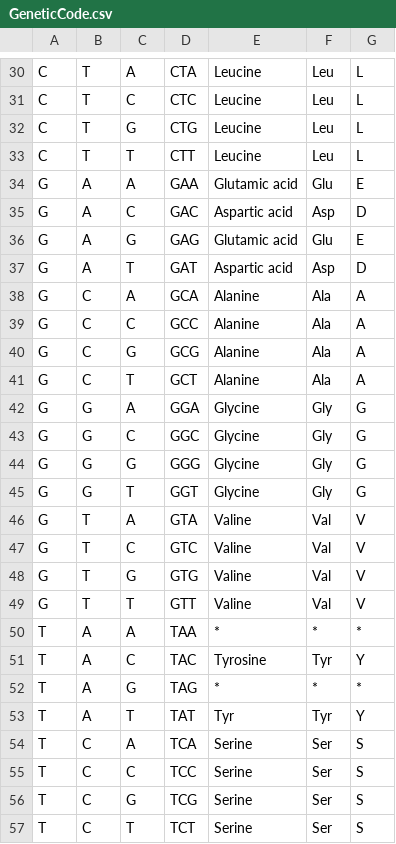
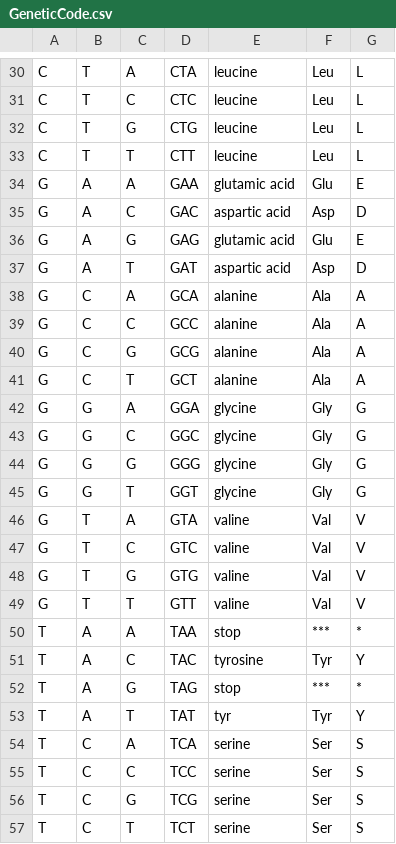
Before and after one commit to hyginn/CSB195, a CSV file: data/GeneticCode.csv, drawn as a sheet; only a part is shown, gaps mark what is left out; the diff covers the shown part only; the diff names each change by its address in the sheet, - before the commit and + after, or states it on an @@ line.

Commit message:
Names to lower case, stop codons given name and three-letter symbol "***"

```diff
--- a/data/GeneticCode.csv
+++ b/data/GeneticCode.csv
-E30:E33: Leucine
+E30:E33: leucine
-E34: Glutamic acid
+E34: glutamic acid
-E35: Aspartic acid
+E35: aspartic acid
-E36: Glutamic acid
+E36: glutamic acid
-E37: Aspartic acid
+E37: aspartic acid
-E38:E41: Alanine
+E38:E41: alanine
-E42:E45: Glycine
+E42:E45: glycine
-E46:E49: Valine
+E46:E49: valine
-E50: *
+E50: stop
-F50: *
+F50: ***
-E51: Tyrosine
+E51: tyrosine
-E52: *
+E52: stop
-F52: *
+F52: ***
-E53: Tyr
+E53: tyr
-E54:E57: Serine
+E54:E57: serine
```
Also changed, not shown: 37 edited cells elsewhere in this file.
